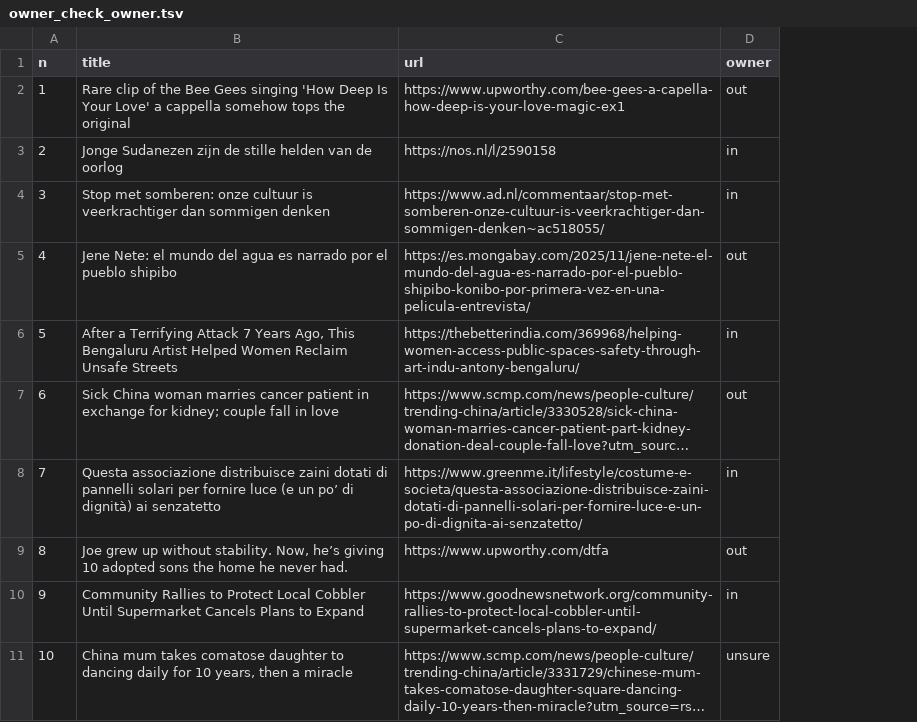
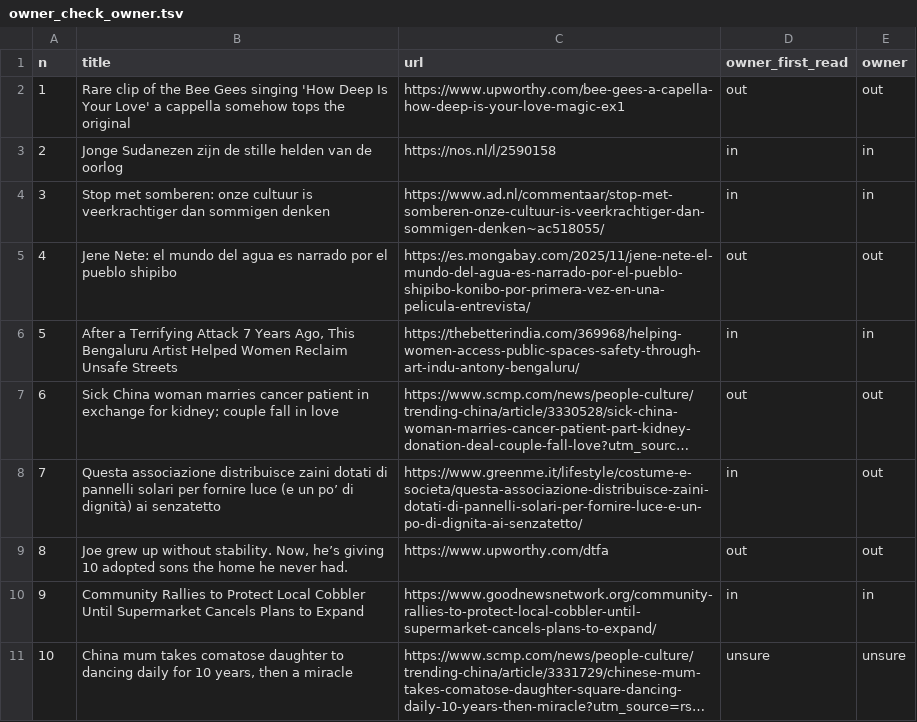
Before and after one commit to veen-systems/llm-distillery, a TSV file: docs/evidence/2026-10-03-belonging-v1-adjudication/owner_check_owner.tsv, drawn as a sheet; long unchanged cells end in …; addresses are those after the commit; the diff names each change by its address in the sheet, - before the commit and + after, or states it on an @@ line.

```diff
--- a/docs/evidence/2026-10-03-belonging-v1-adjudication/owner_check_owner.tsv
+++ b/docs/evidence/2026-10-03-belonging-v1-adjudication/owner_check_owner.tsv
+column D (owner_first_read), rows 2-11: out | in | in | out | in | out | in | out | in | unsure
-E8 (owner): in
+E8 (owner): out
```
Also changed, not shown: 5 other files.
